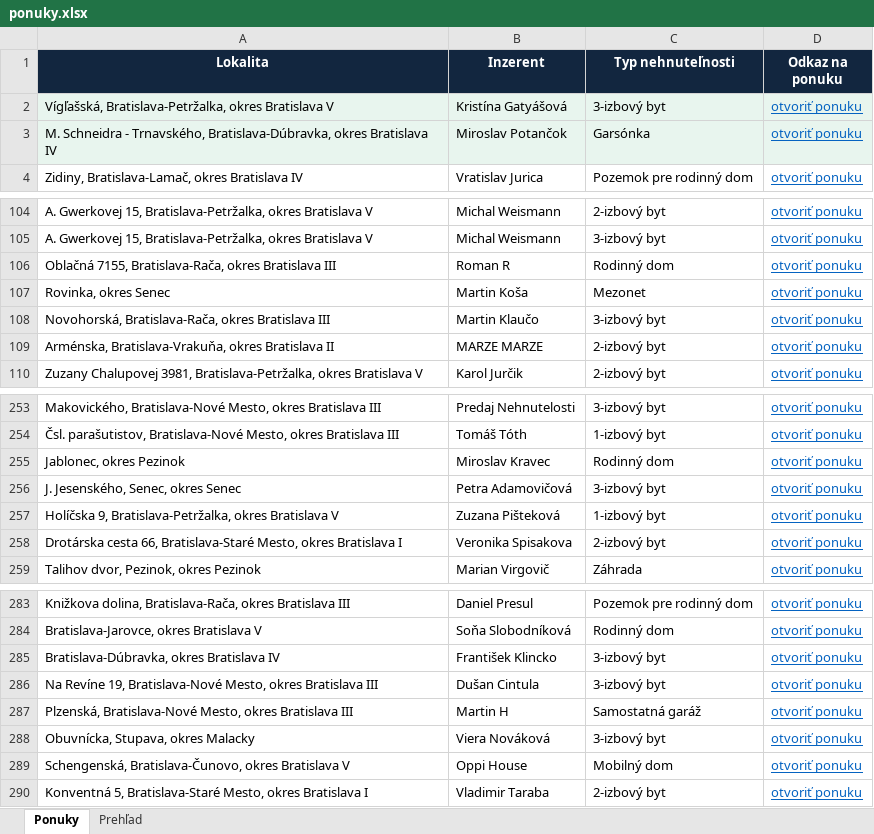
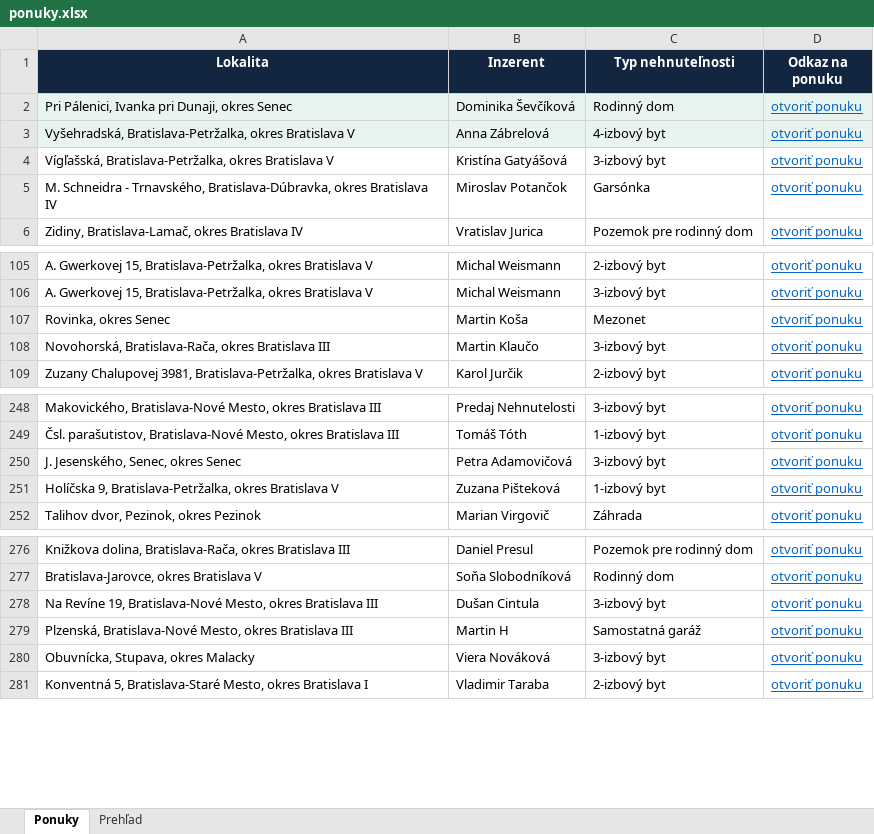
Before and after one commit to mrkubis-nest/nehnutelnosti-scraper, an Excel workbook: public/ponuky.xlsx, sheet Ponuky, drawn as a sheet; only a part is shown, gaps mark what is left out; values as stored, in another font and other column widths than the file's, no borders; removed rows and columns are numbered as before the commit, all else as after; the diff covers the shown part only; the diff names each change by its address in the sheet, - before the commit and + after, or states it on an @@ line.

```diff
--- a/public/ponuky.xlsx (sheet Ponuky)
+++ b/public/ponuky.xlsx (sheet Ponuky)
+row 2: Pri Pálenici, Ivanka pri Dunaji, okres Senec | Dominika Ševčíková | Rodinný dom | otvoriť ponuku
+row 3: Vyšehradská, Bratislava-Petržalka, okres Bratislava V | Anna Zábrelová | 4-izbový byt | otvoriť ponuku
-A4:D5 fill: #E8F5EE
+A4:D5 fill: none
-row 106: Oblačná 7155, Bratislava-Rača, okres Bratislava III | Roman R | Rodinný dom | otvoriť ponuku
-row 109: Arménska, Bratislava-Vrakuňa, okres Bratislava II | MARZE MARZE | 2-izbový byt | otvoriť ponuku
-row 255: Jablonec, okres Pezinok | Miroslav Kravec | Rodinný dom | otvoriť ponuku
-row 258: Drotárska cesta 66, Bratislava-Staré Mesto, okres Bratislava I | Veronika Spisakova | 2-izbový byt | otvoriť ponuku
-row 285: Bratislava-Dúbravka, okres Bratislava IV | František Klincko | 3-izbový byt | otvoriť ponuku
-row 289: Schengenská, Bratislava-Čunovo, okres Bratislava V | Oppi House | Mobilný dom | otvoriť ponuku
```
Also changed, not shown: 5 removed rows, 1 edited cell and cell formats elsewhere in this sheet, sheet Prehľad, 2 other files.
